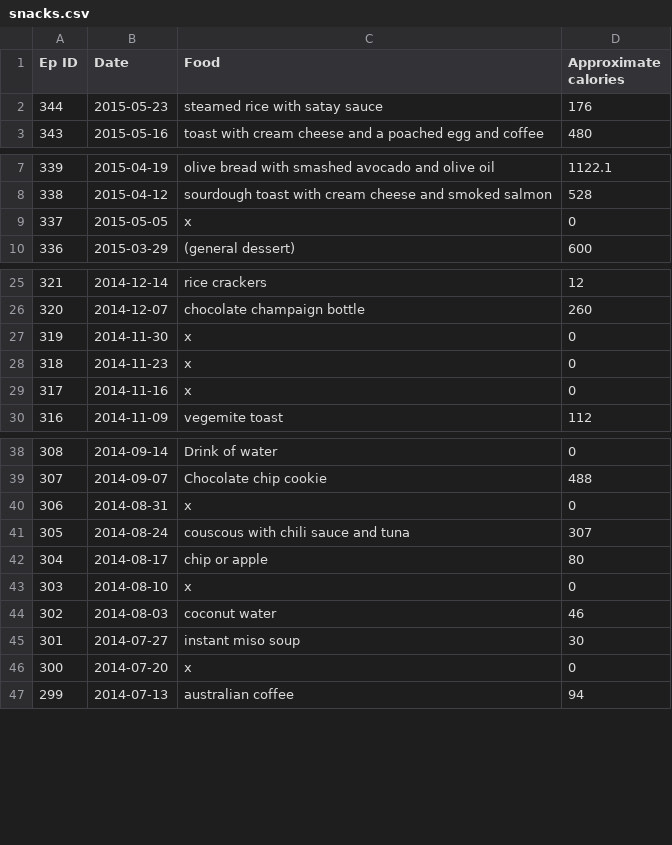
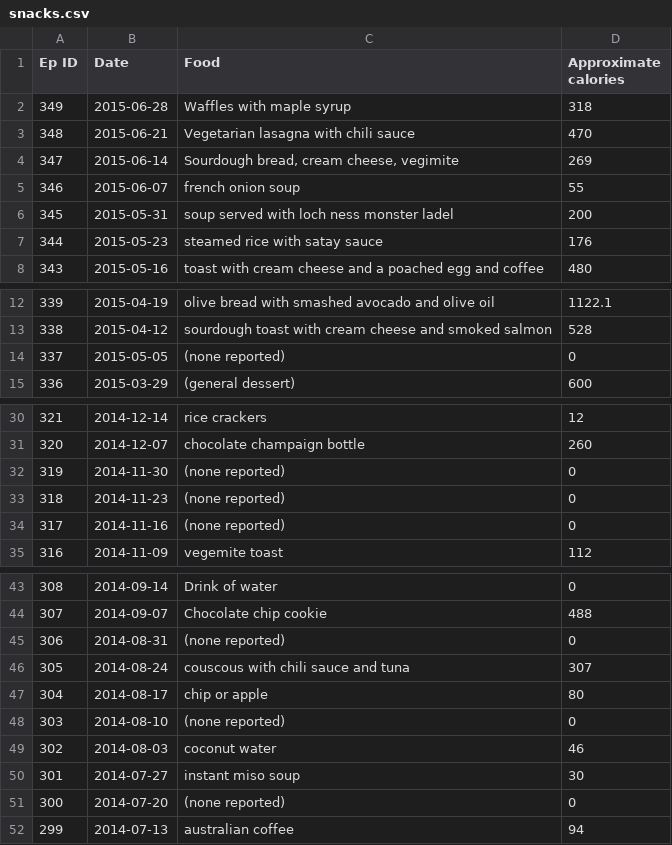
Before and after one commit to data-skeptic/dataskeptic, a CSV file: www/bf/guest-visuals/richard/snacks.csv, drawn as a sheet; only a part is shown, gaps mark what is left out; the diff covers the shown part only.

```diff
--- a/www/bf/guest-visuals/richard/snacks.csv
+++ b/www/bf/guest-visuals/richard/snacks.csv
@@ -1,2 +1,7 @@
 Ep ID	Date	Food	Approximate calories
+349	2015-06-28	Waffles with maple syrup	318
+348	2015-06-21	Vegetarian lasagna with chili sauce	470
+347	2015-06-14	Sourdough bread, cream cheese, vegimite	269
+346	2015-06-07	french onion soup	55
+345	2015-05-31	soup served with loch ness monster ladel	200
 344	2015-05-23	steamed rice with satay sauce	176
@@ -8,3 +13,3 @@ Ep ID	Date	Food	Approximate calories
 338	2015-04-12	sourdough toast with cream cheese and smoked salmon	528
-337	2015-05-05	x	0
+337	2015-05-05	(none reported)	0
 336	2015-03-29	(general dessert)	600
@@ -26,5 +31,5 @@ Ep ID	Date	Food	Approximate calories
 320	2014-12-07	chocolate champaign bottle	260
-319	2014-11-30	x	0
-318	2014-11-23	x	0
-317	2014-11-16	x	0
+319	2014-11-30	(none reported)	0
+318	2014-11-23	(none reported)	0
+317	2014-11-16	(none reported)	0
 316	2014-11-09	vegemite toast	112
@@ -39,9 +44,9 @@ Ep ID	Date	Food	Approximate calories
 307	2014-09-07	Chocolate chip cookie	488
-306	2014-08-31	x	0
+306	2014-08-31	(none reported)	0
 305	2014-08-24	couscous with chili sauce and tuna	307
 304	2014-08-17	chip or apple	80
-303	2014-08-10	x	0
+303	2014-08-10	(none reported)	0
 302	2014-08-03	coconut water	46
 301	2014-07-27	instant miso soup	30
-300	2014-07-20	x	0
+300	2014-07-20	(none reported)	0
 299	2014-07-13	australian coffee	94
```
Also changed, not shown: 2 edited cells elsewhere in this file, 8 other files.
